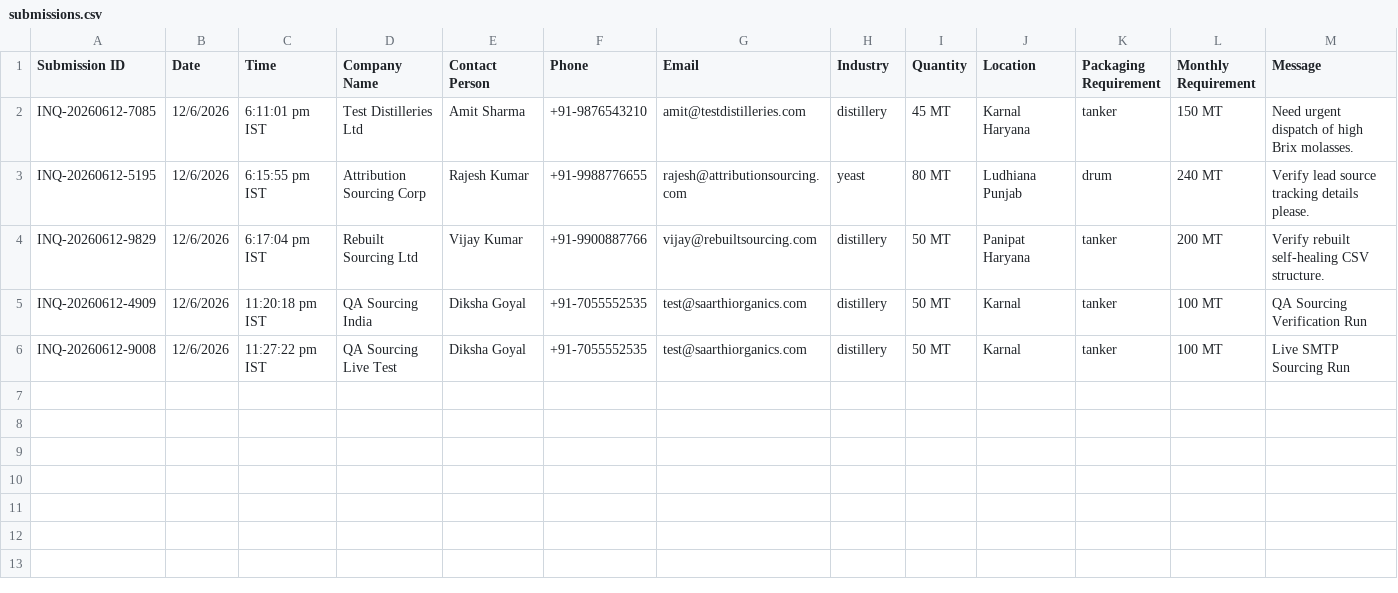
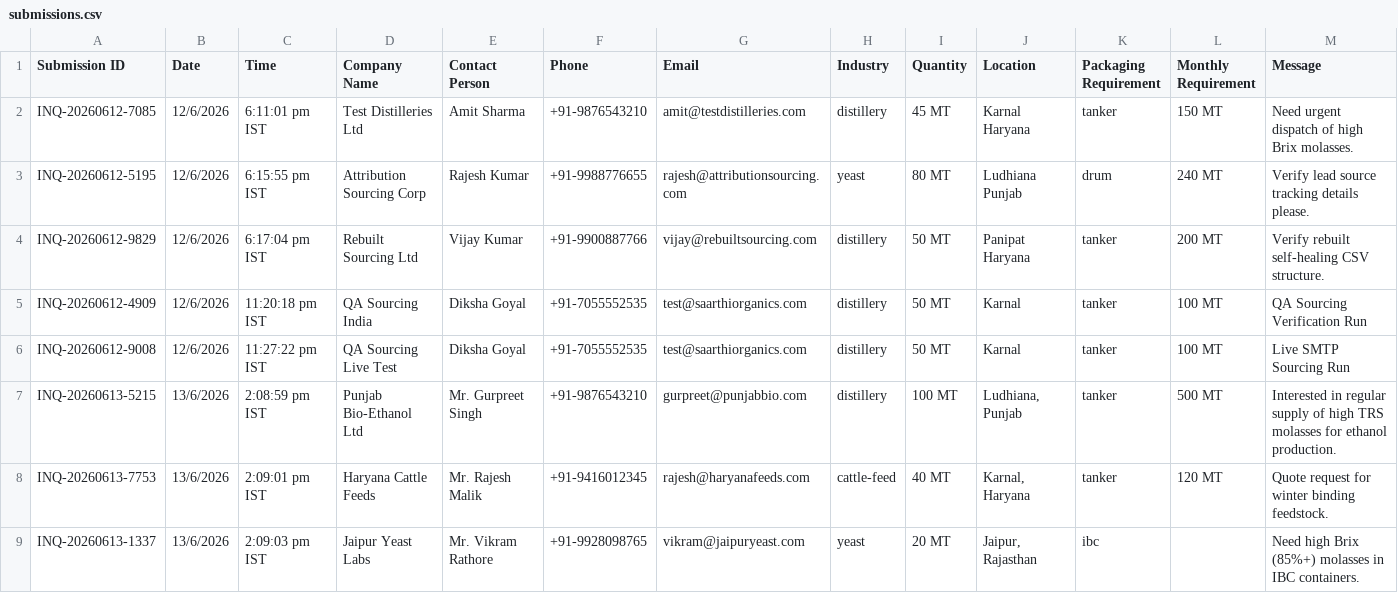
Before and after one commit to saarthi-organics/website, a CSV file: data/submissions.csv, drawn as a sheet; only a part is shown; rows hold the shown columns only; the diff names each change by its address in the sheet, - before the commit and + after, or states it on an @@ line.

```diff
--- a/data/submissions.csv
+++ b/data/submissions.csv
+row 7: INQ-20260613-5215 | 13/6/2026 | 2:08:59 pm IST | Punjab Bio-Ethanol Ltd | Mr. Gurpreet Singh | +91-9876543210 | gurpreet@punjabbio.com | distillery | 100 MT | Ludhiana, Punjab | tanker | 500 MT | Interested in regular supply of high TRS molasses for ethanol production.
+row 8: INQ-20260613-7753 | 13/6/2026 | 2:09:01 pm IST | Haryana Cattle Feeds | Mr. Rajesh Malik | +91-9416012345 | rajesh@haryanafeeds.com | cattle-feed | 40 MT | Karnal, Haryana | tanker | 120 MT | Quote request for winter binding feedstock.
+row 9: INQ-20260613-1337 | 13/6/2026 | 2:09:03 pm IST | Jaipur Yeast Labs | Mr. Vikram Rathore | +91-9928098765 | vikram@jaipuryeast.com | yeast | 20 MT | Jaipur, Rajasthan | ibc |  | Need high Brix (85%+) molasses in IBC containers.
```
Also changed, not shown: 6 other files.
